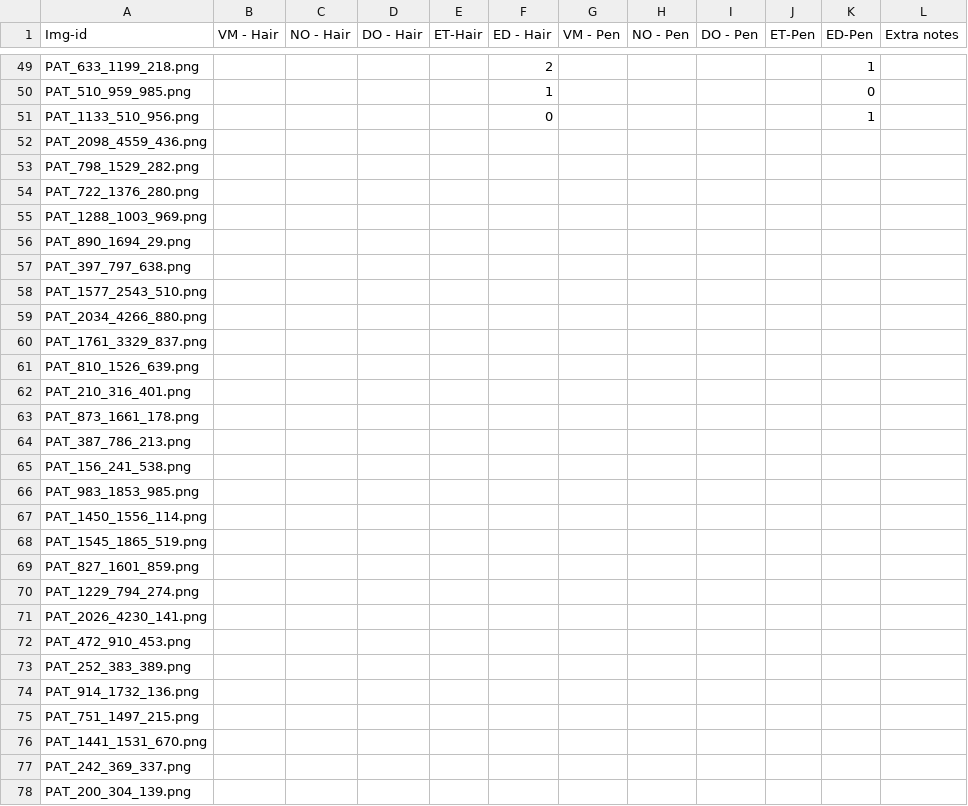
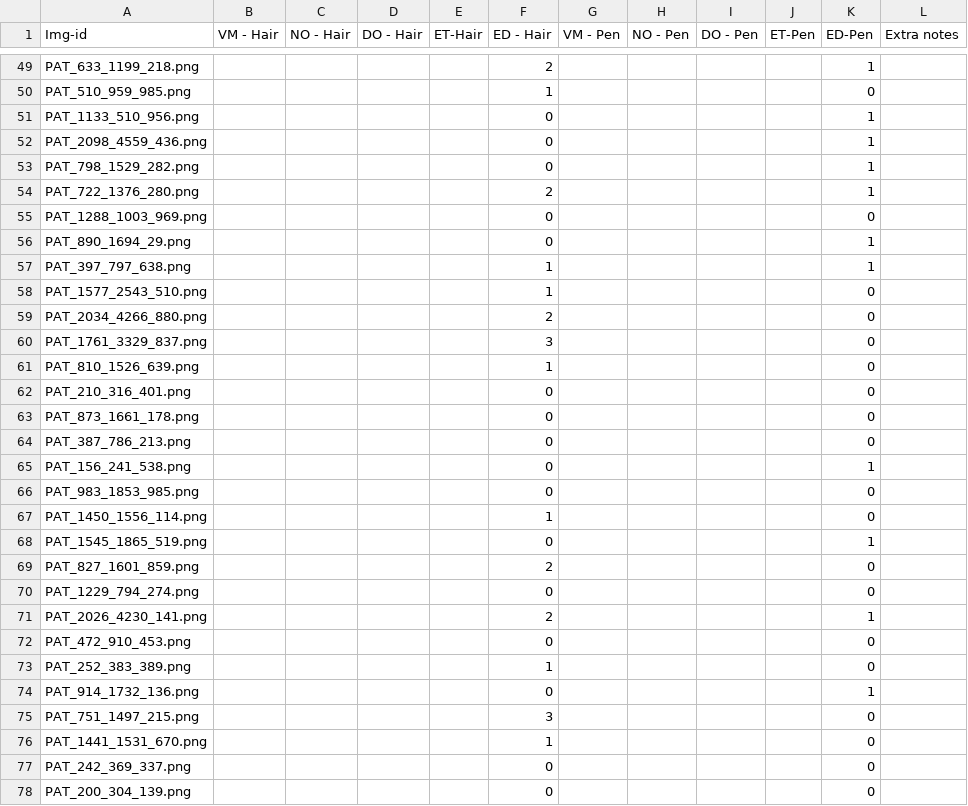
Before and after one commit to vemi-chy/hello-word2, a CSV file: annotation_c.csv, drawn as a sheet; only a part is shown, gaps mark what is left out; the diff covers the shown part only.

Commit message:
final annotation, Emma

```diff
--- a/annotation_c.csv
+++ b/annotation_c.csv
@@ -51,28 +51,28 @@ PAT_510_959_985.png;;;;;1;;;;;0;
 PAT_1133_510_956.png;;;;;0;;;;;1;
-PAT_2098_4559_436.png;;;;;;;;;;;
-PAT_798_1529_282.png;;;;;;;;;;;
-PAT_722_1376_280.png;;;;;;;;;;;
-PAT_1288_1003_969.png;;;;;;;;;;;
-PAT_890_1694_29.png;;;;;;;;;;;
-PAT_397_797_638.png;;;;;;;;;;;
-PAT_1577_2543_510.png;;;;;;;;;;;
-PAT_2034_4266_880.png;;;;;;;;;;;
-PAT_1761_3329_837.png;;;;;;;;;;;
-PAT_810_1526_639.png;;;;;;;;;;;
-PAT_210_316_401.png;;;;;;;;;;;
-PAT_873_1661_178.png;;;;;;;;;;;
-PAT_387_786_213.png;;;;;;;;;;;
-PAT_156_241_538.png;;;;;;;;;;;
-PAT_983_1853_985.png;;;;;;;;;;;
-PAT_1450_1556_114.png;;;;;;;;;;;
-PAT_1545_1865_519.png;;;;;;;;;;;
-PAT_827_1601_859.png;;;;;;;;;;;
-PAT_1229_794_274.png;;;;;;;;;;;
-PAT_2026_4230_141.png;;;;;;;;;;;
-PAT_472_910_453.png;;;;;;;;;;;
-PAT_252_383_389.png;;;;;;;;;;;
-PAT_914_1732_136.png;;;;;;;;;;;
-PAT_751_1497_215.png;;;;;;;;;;;
-PAT_1441_1531_670.png;;;;;;;;;;;
-PAT_242_369_337.png;;;;;;;;;;;
-PAT_200_304_139.png;;;;;;;;;;;
+PAT_2098_4559_436.png;;;;;0;;;;;1;
+PAT_798_1529_282.png;;;;;0;;;;;1;
+PAT_722_1376_280.png;;;;;2;;;;;1;
+PAT_1288_1003_969.png;;;;;0;;;;;0;
+PAT_890_1694_29.png;;;;;0;;;;;1;
+PAT_397_797_638.png;;;;;1;;;;;1;
+PAT_1577_2543_510.png;;;;;1;;;;;0;
+PAT_2034_4266_880.png;;;;;2;;;;;0;
+PAT_1761_3329_837.png;;;;;3;;;;;0;
+PAT_810_1526_639.png;;;;;1;;;;;0;
+PAT_210_316_401.png;;;;;0;;;;;0;
+PAT_873_1661_178.png;;;;;0;;;;;0;
+PAT_387_786_213.png;;;;;0;;;;;0;
+PAT_156_241_538.png;;;;;0;;;;;1;
+PAT_983_1853_985.png;;;;;0;;;;;0;
+PAT_1450_1556_114.png;;;;;1;;;;;0;
+PAT_1545_1865_519.png;;;;;0;;;;;1;
+PAT_827_1601_859.png;;;;;2;;;;;0;
+PAT_1229_794_274.png;;;;;0;;;;;0;
+PAT_2026_4230_141.png;;;;;2;;;;;1;
+PAT_472_910_453.png;;;;;0;;;;;0;
+PAT_252_383_389.png;;;;;1;;;;;0;
+PAT_914_1732_136.png;;;;;0;;;;;1;
+PAT_751_1497_215.png;;;;;3;;;;;0;
+PAT_1441_1531_670.png;;;;;1;;;;;0;
+PAT_242_369_337.png;;;;;0;;;;;0;
+PAT_200_304_139.png;;;;;0;;;;;0;
```
Also changed, not shown: 80 edited cells elsewhere in this file.
